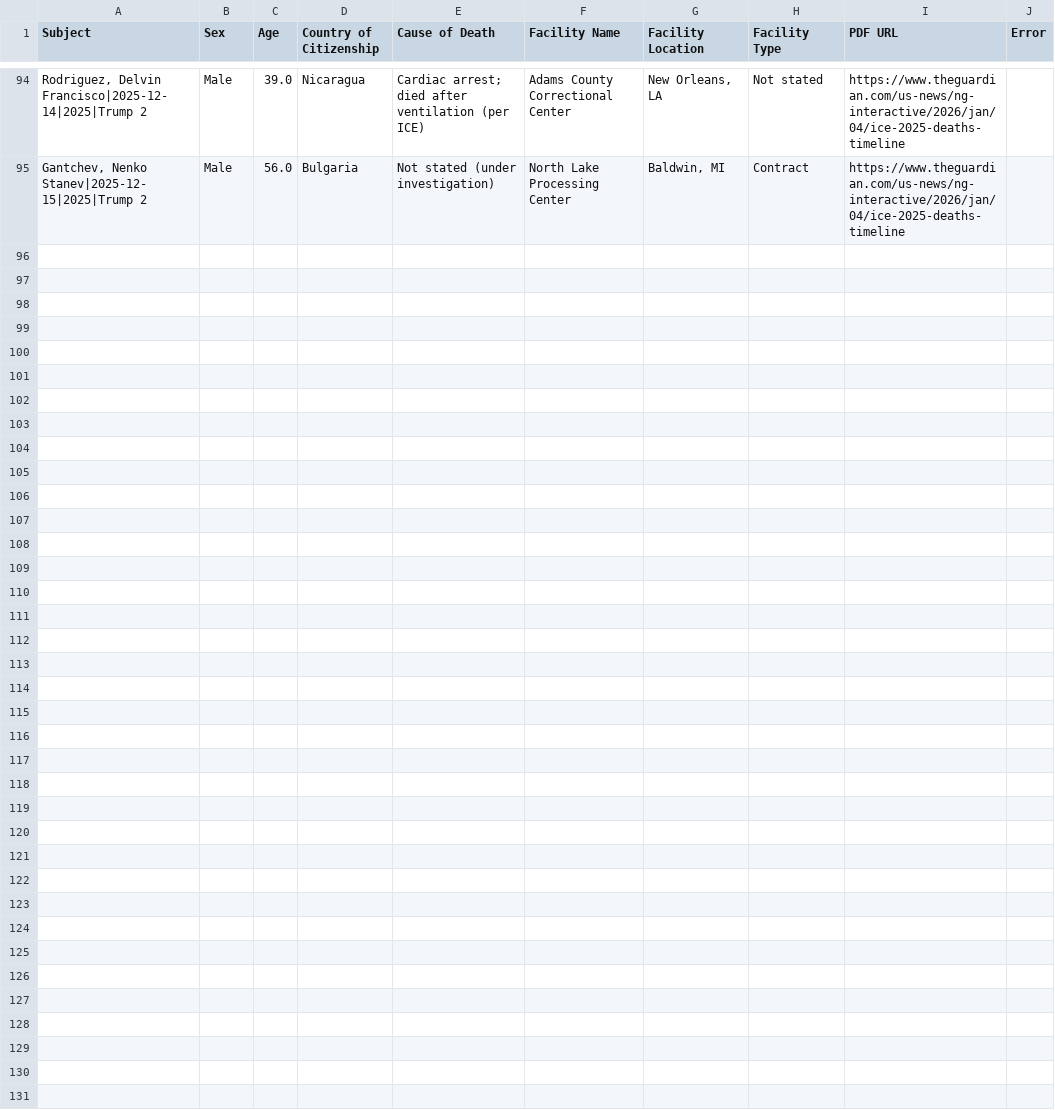
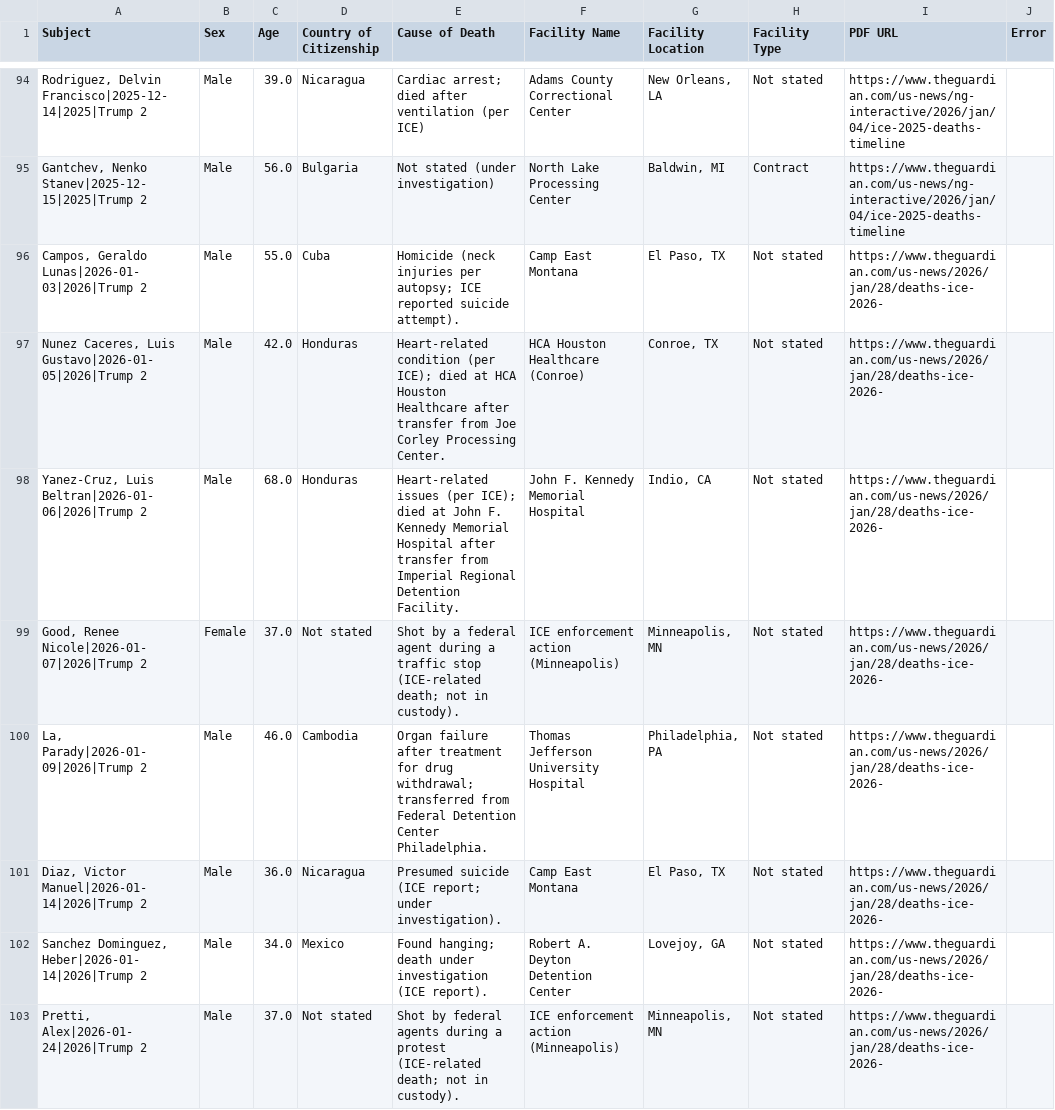
Before and after one commit to etchin/ice-detention-mortality, a CSV file: data/detailed_death_data.csv, drawn as a sheet; only a part is shown, gaps mark what is left out; the diff names each change by its address in the sheet, - before the commit and + after, or states it on an @@ line.

```diff
--- a/data/detailed_death_data.csv
+++ b/data/detailed_death_data.csv
+row 96: Campos, Geraldo Lunas|2026-01-03|2026|Trump 2 | Male | 55.0 | Cuba | Homicide (neck injuries per autopsy; ICE reported suicide attempt). | Camp East Montana | El Paso, TX | Not stated | https://www.theguardian.com/us-news/2026/jan/28/deaths-ice-2026-
+row 97: Nunez Caceres, Luis Gustavo|2026-01-05|2026|Trump 2 | Male | 42.0 | Honduras | Heart-related condition (per ICE); died at HCA Houston Healthcare after transfer from Joe Corley Processing Center. | HCA Houston Healthcare (Conroe) | Conroe, TX | Not stated | https://www.theguardian.com/us-news/2026/jan/28/deaths-ice-2026-
+row 98: Yanez-Cruz, Luis Beltran|2026-01-06|2026|Trump 2 | Male | 68.0 | Honduras | Heart-related issues (per ICE); died at John F. Kennedy Memorial Hospital after transfer from Imperial Regional Detention Facility. | John F. Kennedy Memorial Hospital | Indio, CA | Not stated | https://www.theguardian.com/us-news/2026/jan/28/deaths-ice-2026-
+row 99: Good, Renee Nicole|2026-01-07|2026|Trump 2 | Female | 37.0 | Not stated | Shot by a federal agent during a traffic stop (ICE-related death; not in custody). | ICE enforcement action (Minneapolis) | Minneapolis, MN | Not stated | https://www.theguardian.com/us-news/2026/jan/28/deaths-ice-2026-
+row 100: La, Parady|2026-01-09|2026|Trump 2 | Male | 46.0 | Cambodia | Organ failure after treatment for drug withdrawal; transferred from Federal Detention Center Philadelphia. | Thomas Jefferson University Hospital | Philadelphia, PA | Not stated | https://www.theguardian.com/us-news/2026/jan/28/deaths-ice-2026-
+row 101: Diaz, Victor Manuel|2026-01-14|2026|Trump 2 | Male | 36.0 | Nicaragua | Presumed suicide (ICE report; under investigation). | Camp East Montana | El Paso, TX | Not stated | https://www.theguardian.com/us-news/2026/jan/28/deaths-ice-2026-
+row 102: Sanchez Dominguez, Heber|2026-01-14|2026|Trump 2 | Male | 34.0 | Mexico | Found hanging; death under investigation (ICE report). | Robert A. Deyton Detention Center | Lovejoy, GA | Not stated | https://www.theguardian.com/us-news/2026/jan/28/deaths-ice-2026-
+row 103: Pretti, Alex|2026-01-24|2026|Trump 2 | Male | 37.0 | Not stated | Shot by federal agents during a protest (ICE-related death; not in custody). | ICE enforcement action (Minneapolis) | Minneapolis, MN | Not stated | https://www.theguardian.com/us-news/2026/jan/28/deaths-ice-2026-
```
Also changed, not shown: data/complete_death_records.csv, data/mortality_rates_by_administration.csv, 24 other files.
